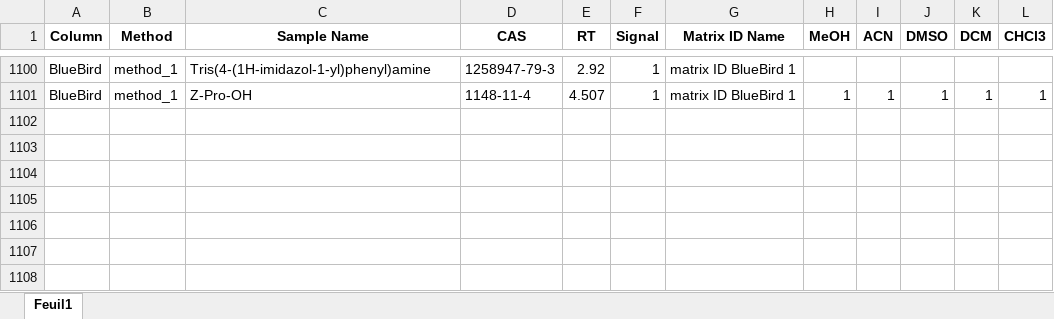
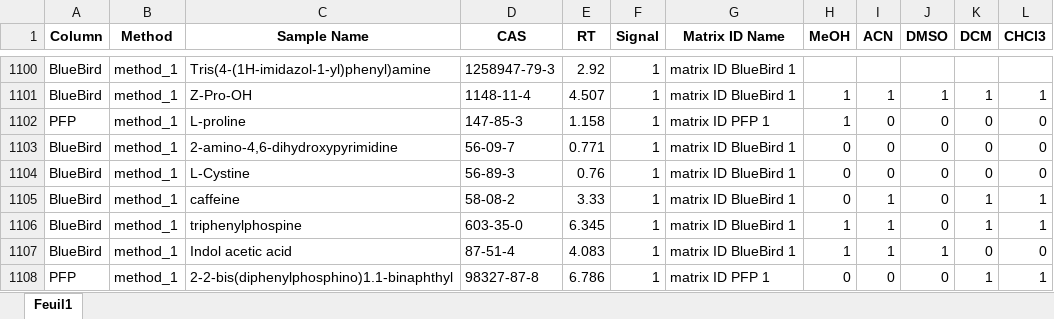
Before and after one commit to swisscatplus/solubility_prediction_nmr, an Excel workbook: data/interim/hplc_rt_solubility_updated.xlsx, sheet Feuil1, drawn as a sheet; only a part is shown, gaps mark what is left out; values as stored, in another font and other column widths than the file's, no borders; the diff names each change by its address in the sheet, - before the commit and + after, or states it on an @@ line.

```diff
--- a/data/interim/hplc_rt_solubility_updated.xlsx (sheet Feuil1)
+++ b/data/interim/hplc_rt_solubility_updated.xlsx (sheet Feuil1)
+row 1102: PFP | method_1 | L-proline | 147-85-3 | 1.158 | 1 | matrix ID PFP 1 | 1 | 0 | 0 | 0 | 0
+row 1103: BlueBird | method_1 | 2-amino-4,6-dihydroxypyrimidine | 56-09-7 | 0.771 | 1 | matrix ID BlueBird 1 | 0 | 0 | 0 | 0 | 0
+row 1104: BlueBird | method_1 | L-Cystine | 56-89-3 | 0.76 | 1 | matrix ID BlueBird 1 | 0 | 0 | 0 | 0 | 0
+row 1105: BlueBird | method_1 | caffeine | 58-08-2 | 3.33 | 1 | matrix ID BlueBird 1 | 0 | 1 | 0 | 1 | 1
+row 1106: BlueBird | method_1 | triphenylphospine | 603-35-0 | 6.345 | 1 | matrix ID BlueBird 1 | 1 | 1 | 0 | 1 | 1
+row 1107: BlueBird | method_1 | Indol acetic acid | 87-51-4 | 4.083 | 1 | matrix ID BlueBird 1 | 1 | 1 | 1 | 0 | 0
+row 1108: PFP | method_1 | 2-2-bis(diphenylphosphino)1.1-binaphthyl | 98327-87-8 | 6.786 | 1 | matrix ID PFP 1 | 0 | 0 | 0 | 1 | 1
```
Also changed, not shown: data/interim/model_e_dataset.xlsx, data/interim/molecules_unique_updated.xlsx, 51 other files.
